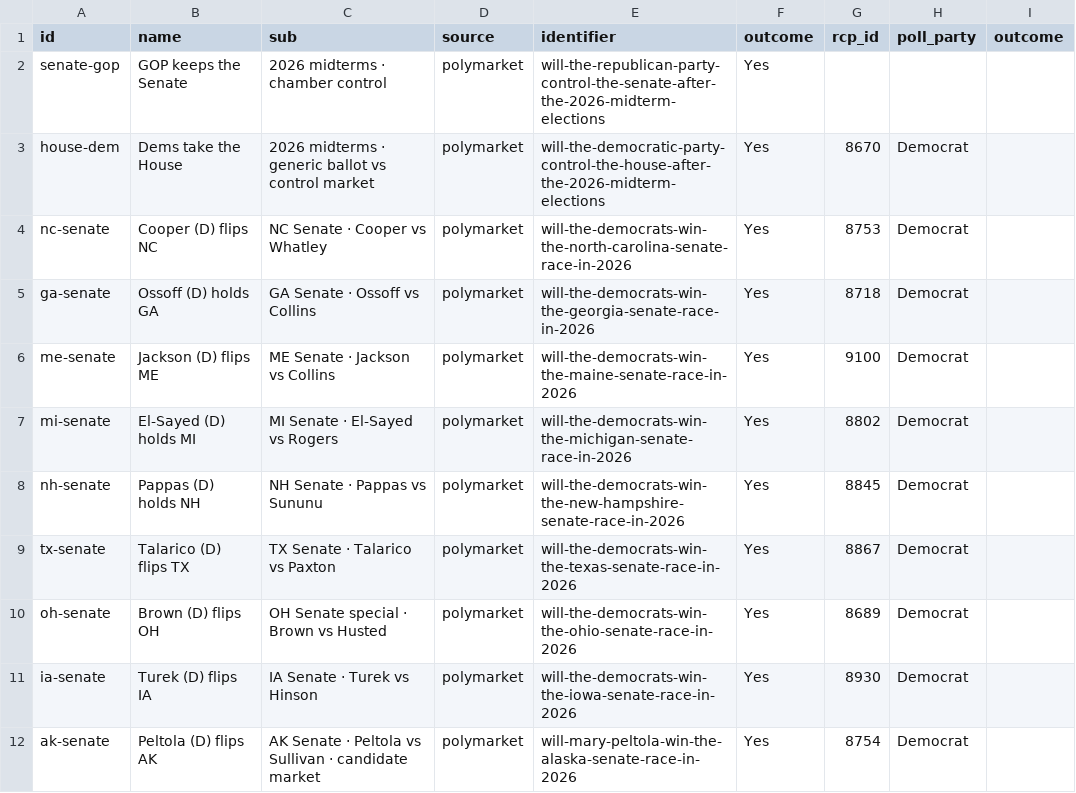
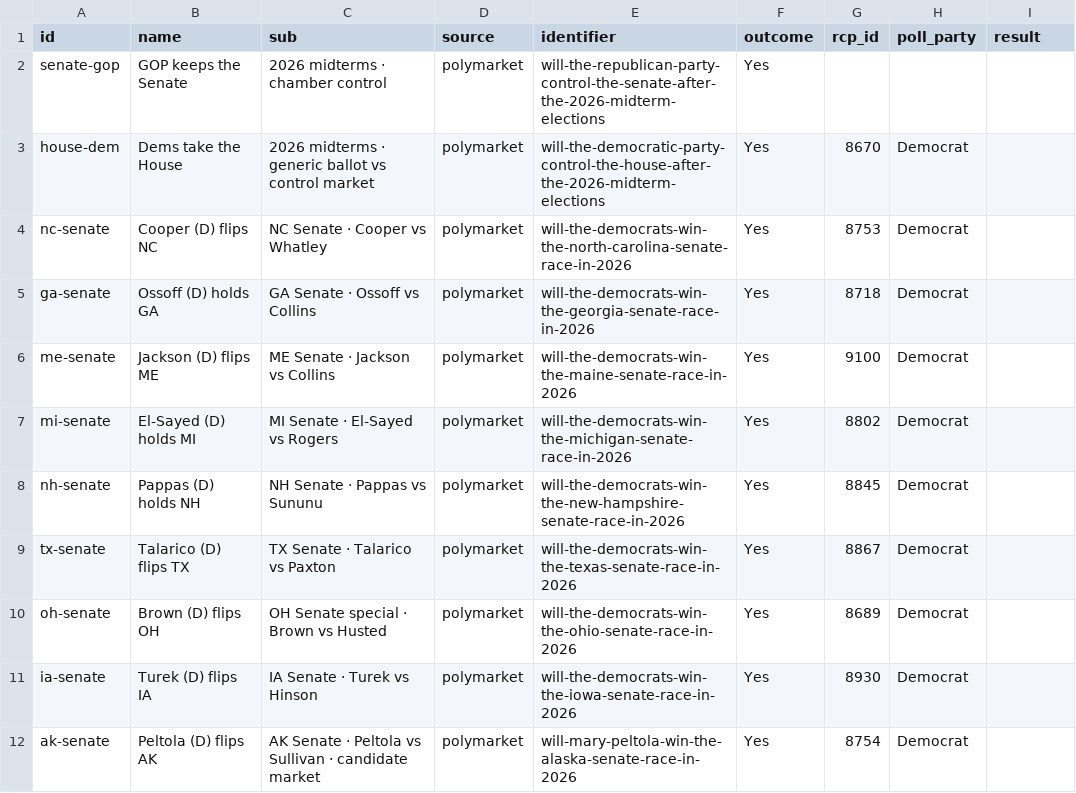
Before and after one commit to daniel-a-n-goldstein/pollsvscash, a CSV file: pipeline/races.csv, drawn as a sheet.

```diff
--- a/pipeline/races.csv
+++ b/pipeline/races.csv
@@ -1,2 +1,2 @@
-id,name,sub,source,identifier,outcome,rcp_id,poll_party,outcome
+id,name,sub,source,identifier,outcome,rcp_id,poll_party,result
 senate-gop,GOP keeps the Senate,2026 midterms · chamber control,polymarket,will-the-republican-party-control-the-senate-after-the-2026-midterm-elections,Yes,,,
```
